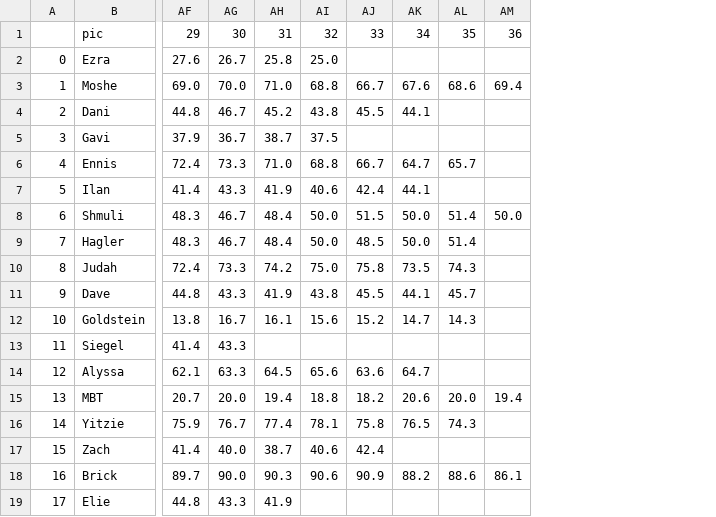
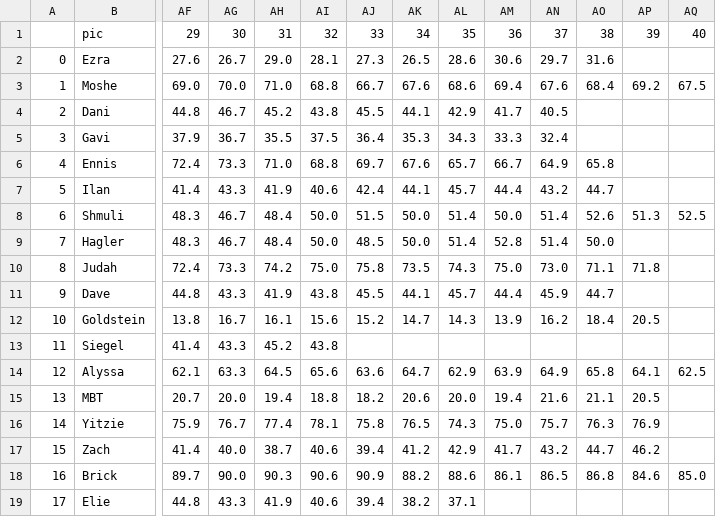
Before and after one commit to JudahBrick/AGL, a CSV file: produced_docs/graphs/rank by percentage S6.csv, drawn as a sheet; only a part is shown, gaps mark what is left out; the diff names each change by its address in the sheet, - before the commit and + after, or states it on an @@ line.

```diff
--- a/produced_docs/graphs/rank by percentage S6.csv
+++ b/produced_docs/graphs/rank by percentage S6.csv
+column AN, rows 1-18: 37 | 29.7 | 67.6 | 40.5 | 32.4 | 64.9 | 43.2 | 51.4 | 51.4 | 73.0 | 45.9 | 16.2 |  | 64.9 | 21.6 | 75.7 | 43.2 | 86.5
+column AO, rows 1-18: 38 | 31.6 | 68.4 |  |  | 65.8 | 44.7 | 52.6 | 50.0 | 71.1 | 44.7 | 18.4 |  | 65.8 | 21.1 | 76.3 | 44.7 | 86.8
+column AP, rows 1-18: 39 |  | 69.2 |  |  |  |  | 51.3 |  | 71.8 |  | 20.5 |  | 64.1 | 20.5 | 76.9 | 46.2 | 84.6
+column AQ, rows 1-18: 40 |  | 67.5 |  |  |  |  | 52.5 |  |  |  |  |  | 62.5 |  |  |  | 85.0
-AH2: 25.8
+AH2: 29.0
-AI2: 25.0
+AI2: 28.1
-AJ2: (empty)
+AJ2: 27.3
-AK2: (empty)
+AK2: 26.5
-AL2: (empty)
+AL2: 28.6
-AM2: (empty)
+AM2: 30.6
-AL4: (empty)
+AL4: 42.9
-AM4: (empty)
+AM4: 41.7
-AH5: 38.7
+AH5: 35.5
-AJ5: (empty)
+AJ5: 36.4
-AK5: (empty)
+AK5: 35.3
-AL5: (empty)
+AL5: 34.3
-AM5: (empty)
+AM5: 33.3
-AJ6: 66.7
+AJ6: 69.7
-AK6: 64.7
+AK6: 67.6
-AM6: (empty)
+AM6: 66.7
-AL7: (empty)
+AL7: 45.7
-AM7: (empty)
+AM7: 44.4
-AM9: (empty)
+AM9: 52.8
-AM10: (empty)
+AM10: 75.0
-AM11: (empty)
+AM11: 44.4
-AM12: (empty)
+AM12: 13.9
-AH13: (empty)
+AH13: 45.2
-AI13: (empty)
+AI13: 43.8
-AL14: (empty)
+AL14: 62.9
-AM14: (empty)
+AM14: 63.9
-AM16: (empty)
+AM16: 75.0
-AJ17: 42.4
+AJ17: 39.4
-AK17: (empty)
+AK17: 41.2
-AL17: (empty)
+AL17: 42.9
-AM17: (empty)
+AM17: 41.7
-AI19: (empty)
+AI19: 40.6
-AJ19: (empty)
+AJ19: 39.4
-AK19: (empty)
+AK19: 38.2
-AL19: (empty)
+AL19: 37.1
```
Also changed, not shown: produced_docs/Player Stats S6.csv, schedules/AGL Season 6 - Schedule.csv, 4 other files.
